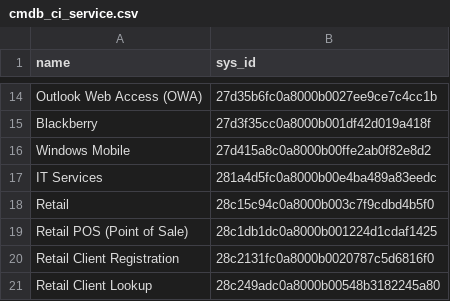
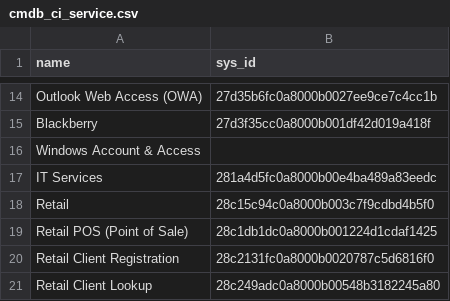
Before and after one commit to yannisastraconseil/smallmcp, a CSV file: cmdb_ci_service.csv, drawn as a sheet; only a part is shown, gaps mark what is left out.

Commit message:
Fix : Change Service Name

```diff
--- a/cmdb_ci_service.csv
+++ b/cmdb_ci_service.csv
@@ -15,3 +15,3 @@
 "Blackberry","27d3f35cc0a8000b001df42d019a418f"
-"Windows Mobile","27d415a8c0a8000b00ffe2ab0f82e8d2"
+"Windows Account & Access"
 "IT Services","281a4d5fc0a8000b00e4ba489a83eedc"
```
